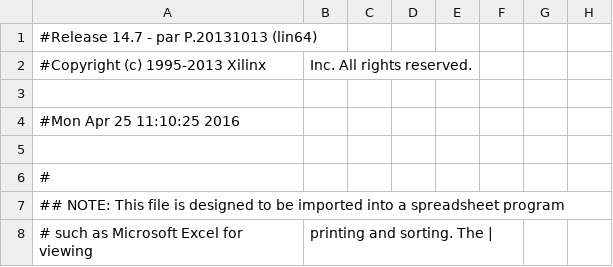
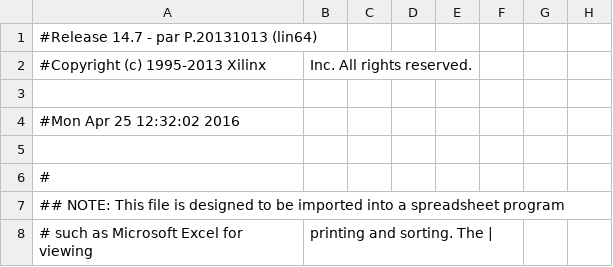
Before and after one commit to karvonz/Mandelbrot, a CSV file: soc_plasma/synthese/IPBus_ml605_ASIP/top_ml605_extphy_pad.csv, drawn as a sheet; only a part is shown; the diff names each change by its address in the sheet, - before the commit and + after, or states it on an @@ line.

```diff
--- a/soc_plasma/synthese/IPBus_ml605_ASIP/top_ml605_extphy_pad.csv
+++ b/soc_plasma/synthese/IPBus_ml605_ASIP/top_ml605_extphy_pad.csv
-A4: #Mon Apr 25 11:10:25 2016
+A4: #Mon Apr 25 12:32:02 2016
```
Also changed, not shown: 53 other files.
